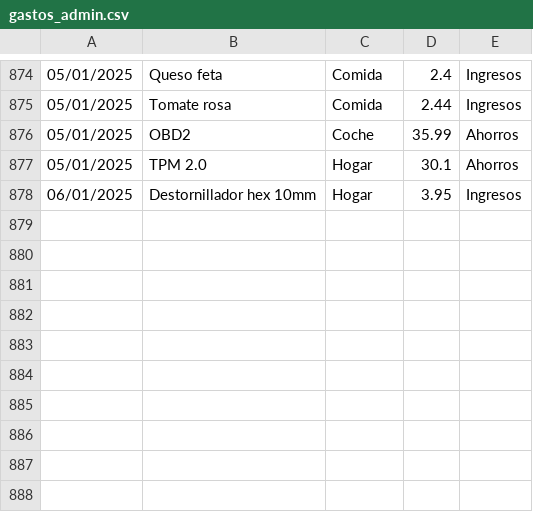
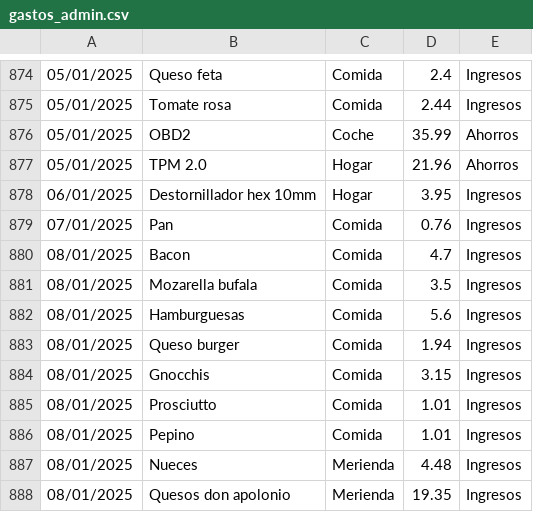
Before and after one commit to IAmTheMister/gastosKivy, a CSV file: admin/gastos_admin.csv, drawn as a sheet; only a part is shown, gaps mark what is left out.

Commit message:
Gastos 08/01/2025

```diff
--- a/admin/gastos_admin.csv
+++ b/admin/gastos_admin.csv
@@ -876,3 +876,13 @@
 05/01/2025,OBD2,Coche,35.99,Ahorros
-05/01/2025,TPM 2.0,Hogar,30.1,Ahorros
+05/01/2025,TPM 2.0,Hogar,21.96,Ahorros
 06/01/2025,Destornillador hex 10mm,Hogar,3.95,Ingresos
+07/01/2025,Pan,Comida,0.76,Ingresos
+08/01/2025,Bacon,Comida,4.7,Ingresos
+08/01/2025,Mozarella bufala,Comida,3.5,Ingresos
+08/01/2025,Hamburguesas,Comida,5.6,Ingresos
+08/01/2025,Queso burger,Comida,1.94,Ingresos
+08/01/2025,Gnocchis,Comida,3.15,Ingresos
+08/01/2025,Prosciutto,Comida,1.01,Ingresos
+08/01/2025,Pepino,Comida,1.01,Ingresos
+08/01/2025,Nueces,Merienda,4.48,Ingresos
+08/01/2025,Quesos don apolonio,Merienda,19.35,Ingresos
```
Also changed, not shown: admin/ingresos_admin.csv.
